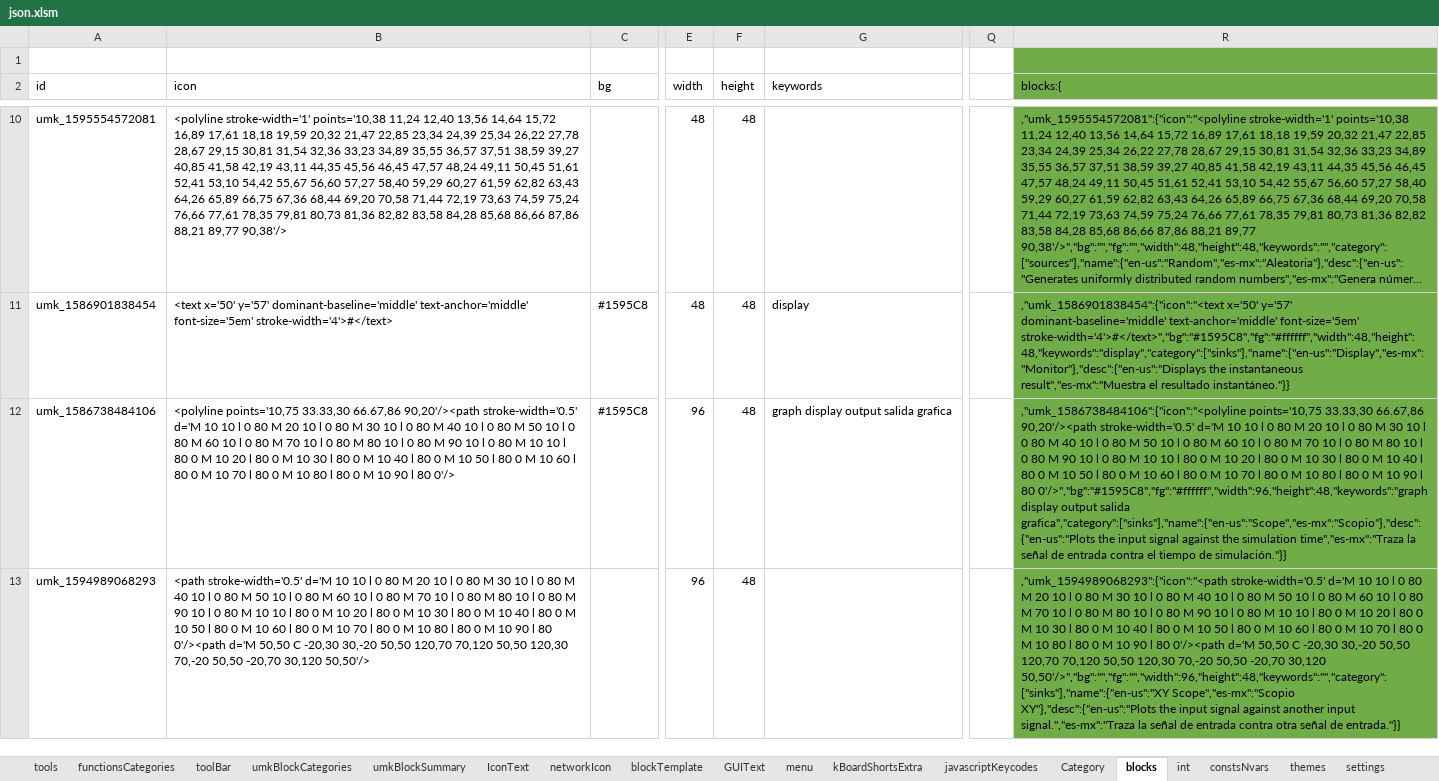
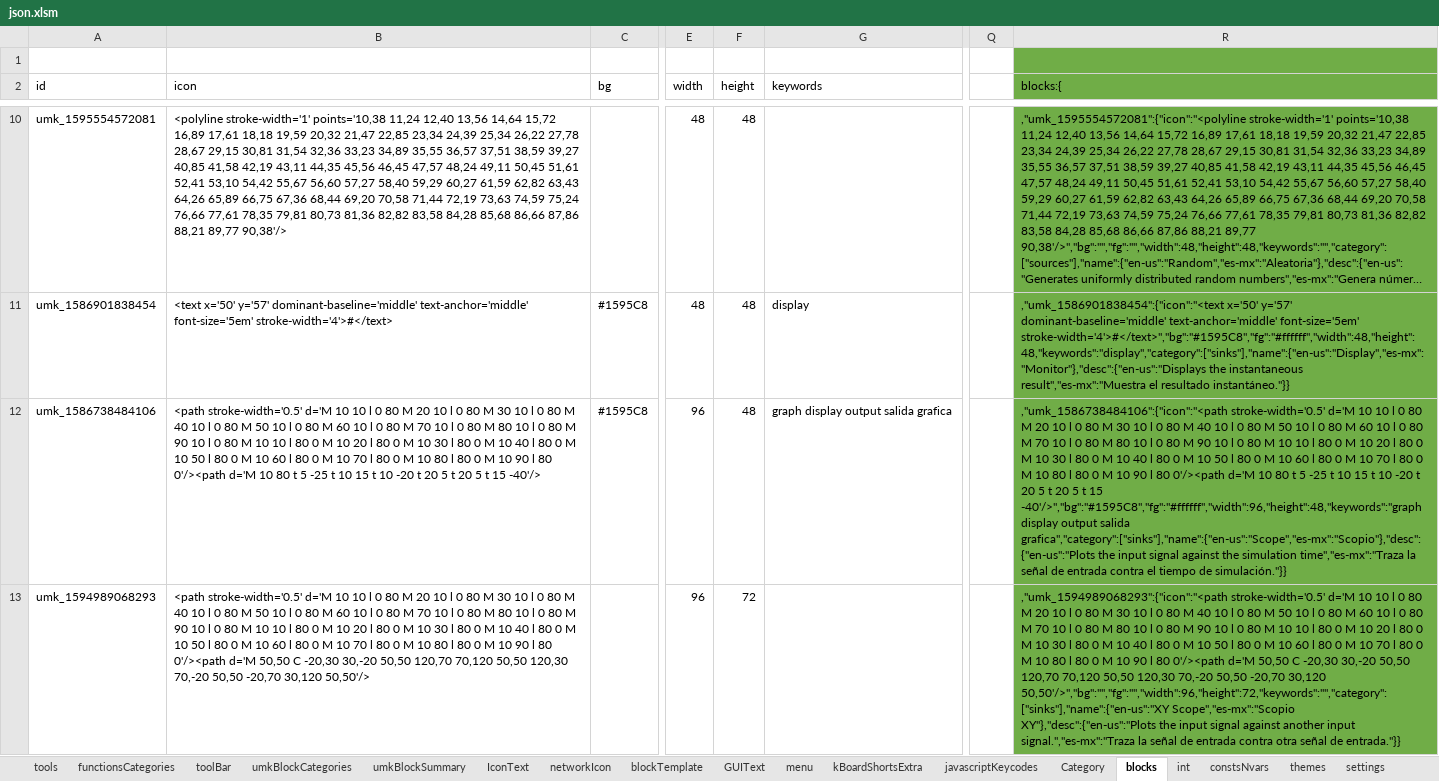
Before and after one commit to skgadi/umk, an Excel workbook: Generators/json.xlsm, sheet blocks, drawn as a sheet; only a part is shown, gaps mark what is left out; long unchanged cells end in …; values as stored, in another font and other column widths than the file's, no borders; charts and pictures and conditional formats not drawn; the diff covers the shown part only; the diff names each change by its address in the sheet, - before the commit and + after, or states it on an @@ line.

```diff
--- a/Generators/json.xlsm (sheet blocks)
+++ b/Generators/json.xlsm (sheet blocks)
-B12 (icon): <polyline points='10,75 33.33,30 66.67,86 90,20'/><path stroke-width='0.5' d='M 10 10 l 0 80 M 20 10 l 0 80 M 30 10 l 0 80 M 40 10 l 0 80 M 50 10 l 0 80 M 60 10 l 0 80 M 70 10 l 0 80 M 80 10 l 0 80 M 90 10 l 0 80 M 10 10 l 80 0 M 10 20 l 80 0 M 10 30 l 80 0 M 10 40 l 80 0 M 10 50 l 80 0 M 10 60 l 80 0 M 10 70 l 80 0 M 10 80 l 80 0 M 10 90 l 80 0'/>
+B12 (icon): <path stroke-width='0.5' d='M 10 10 l 0 80 M 20 10 l 0 80 M 30 10 l 0 80 M 40 10 l 0 80 M 50 10 l 0 80 M 60 10 l 0 80 M 70 10 l 0 80 M 80 10 l 0 80 M 90 10 l 0 80 M 10 10 l 80 0 M 10 20 l 80 0 M 10 30 l 80 0 M 10 40 l 80 0 M 10 50 l 80 0 M 10 60 l 80 0 M 10 70 l 80 0 M 10 80 l 80 0 M 10 90 l 80 0'/><path d='M 10 80 t 5 -25 t 10 15 t 10 -20 t 20 5 t 20 5 t 15 -40'/>
-R12 (blocks:{): ,"umk_1586738484106":{"icon":"<polyline points='10,75 33.33,30 66.67,86 90,20'/><path stroke-width='0.5' d='M 10 10 l 0 80 M 20 10 l 0 80 M 30 10 l 0 80 M 40 10 l 0 80 M 50 10 l 0 80 M 60 10 l 0 80 M 70 10 l 0 80 M 80 10 l 0 80 M 90 10 l 0 80 M 10 10 l 80 0 M 10 20 l 80 0 M 10 30 l 80 0 M 10 40 l 80 0 M 10 50 l 80 0 M 10 60 l 80 0 M 10 70 l 80 0 M 10 80 l 80 0 M 10 90 l 80 0'/>","bg":"#1595C8","fg":"#ffffff","width":96,"height":48,"keywords":"graph display output…
+R12 (blocks:{): ,"umk_1586738484106":{"icon":"<path stroke-width='0.5' d='M 10 10 l 0 80 M 20 10 l 0 80 M 30 10 l 0 80 M 40 10 l 0 80 M 50 10 l 0 80 M 60 10 l 0 80 M 70 10 l 0 80 M 80 10 l 0 80 M 90 10 l 0 80 M 10 10 l 80 0 M 10 20 l 80 0 M 10 30 l 80 0 M 10 40 l 80 0 M 10 50 l 80 0 M 10 60 l 80 0 M 10 70 l 80 0 M 10 80 l 80 0 M 10 90 l 80 0'/><path d='M 10 80 t 5 -25 t 10 15 t 10 -20 t 20 5 t 20 5 t 15 -40'/>","bg":"#1595C8","fg":"#ffffff","width":96,"height":48,"keywords":"graph display output…
-F13 (height): 48
+F13 (height): 72
-R13 (blocks:{): …-20,70 30,120 50,50'/>","bg":"","fg":"","width":96,"height":48,"keywords":"","category":["sinks"],"name":{"en-us":"XY Scope","es-mx":"Scopio XY"},"desc":{"en-us":"Plots…
+R13 (blocks:{): …-20,70 30,120 50,50'/>","bg":"","fg":"","width":96,"height":72,"keywords":"","category":["sinks"],"name":{"en-us":"XY Scope","es-mx":"Scopio XY"},"desc":{"en-us":"Plots…
```
Also changed, not shown: 2 added rows and 2 edited cells elsewhere in this sheet, charts or pictures, 38 other files.
